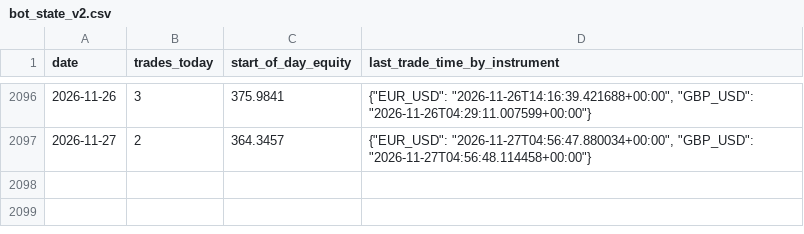
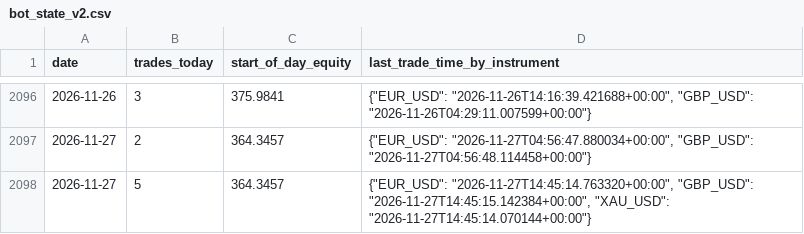
Before and after one commit to takshsheth0901-source/bot-2, a CSV file: bot_state_v2.csv, drawn as a sheet; only a part is shown, gaps mark what is left out.

```diff
--- a/bot_state_v2.csv
+++ b/bot_state_v2.csv
@@ -2097 +2097,2 @@ date,trades_today,start_of_day_equity,last_trade_time_by_instrument
 2026-11-27,2,364.3457,"{""EUR_USD"": ""2026-11-27T04:56:47.880034+00:00"", ""GBP_USD"": ""2026-11-27T04:56:48.114458+00:00""}"
+2026-11-27,5,364.3457,"{""EUR_USD"": ""2026-11-27T14:45:14.763320+00:00"", ""GBP_USD"": ""2026-11-27T14:45:15.142384+00:00"", ""XAU_USD"": ""2026-11-27T14:45:14.070144+00:00""}"
```
Also changed, not shown: 1 other file.
